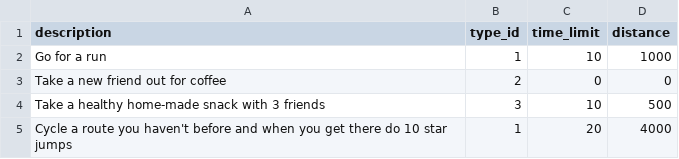
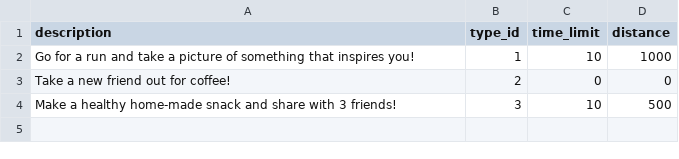
Before and after one commit to siphesande/Be-Mqabaqaba, a CSV file: data/challenges.csv, drawn as a sheet.

```diff
--- a/data/challenges.csv
+++ b/data/challenges.csv
@@ -1,5 +1,4 @@
 description,type_id,time_limit,distance
-Go for a run,1,10,1000
-Take a new friend out for coffee,2,0,0
-Take a healthy home-made snack with 3 friends,3,10,500
-Cycle a route you haven't before and when you get there do 10 star jumps,1,20,4000
+Go for a run and take a picture of something that inspires you!,1,10,1000
+Take a new friend out for coffee!,2,0,0
+Make a healthy home-made snack and share with 3 friends!,3,10,500
```
Also changed, not shown: 9 other files.
